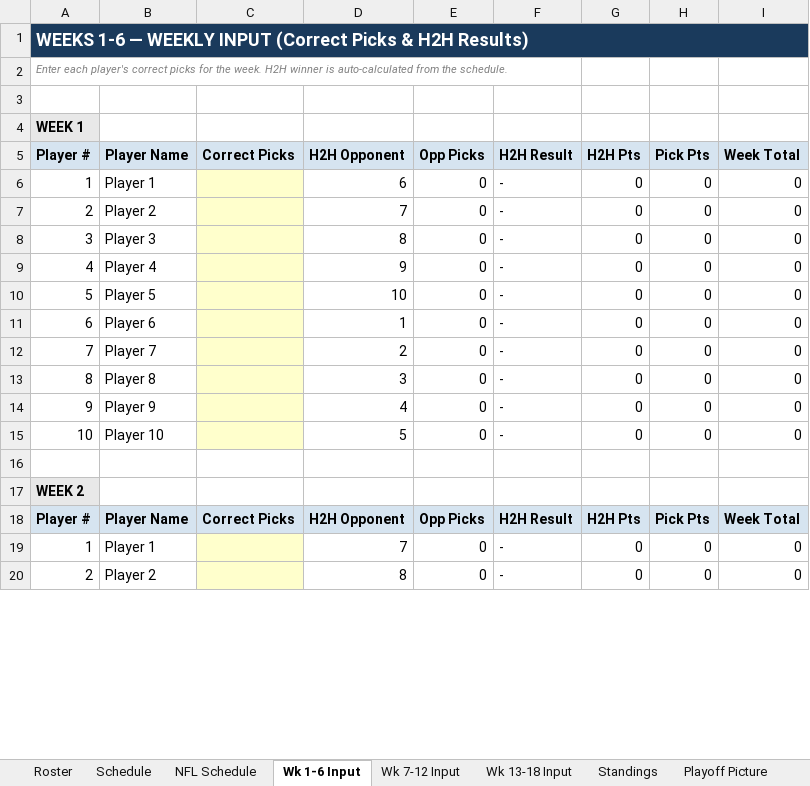
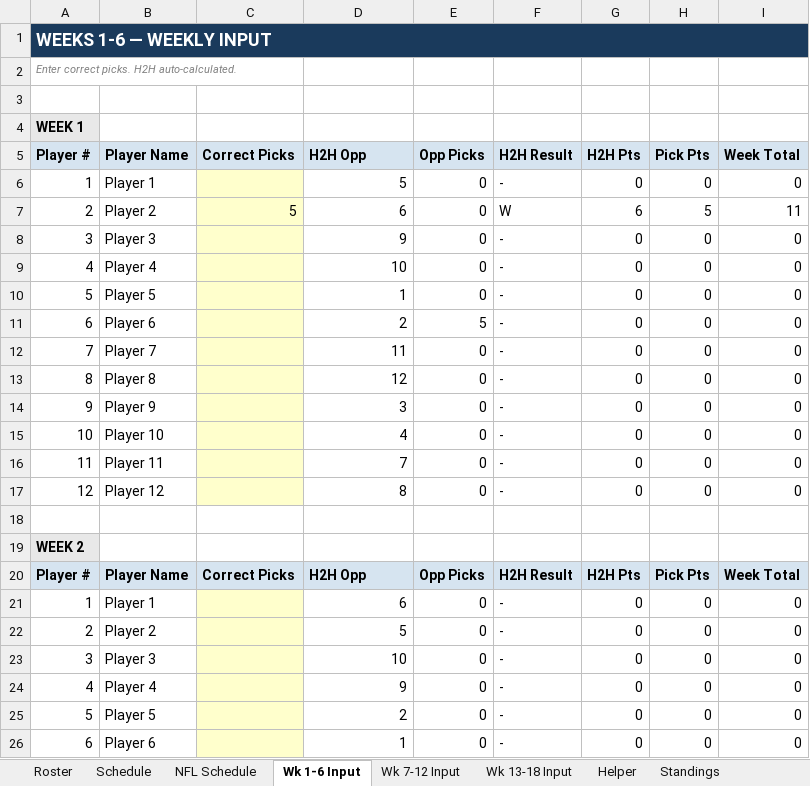
Before and after one commit to eloeser-1147/NFL-Picks-League, an Excel workbook: NFL_Picks_League_Tracker.xlsx, sheet Wk 1-6 Input, drawn as a sheet; only a part is shown; the shorter side is filled out with more unchanged rows; values as stored, in another font and other column widths than the file's, no borders; addresses are those after the commit; the diff covers the shown part only; the diff names each change by its address in the sheet, - before the commit and + after, or states it on an @@ line.

```diff
--- a/NFL_Picks_League_Tracker.xlsx (sheet Wk 1-6 Input)
+++ b/NFL_Picks_League_Tracker.xlsx (sheet Wk 1-6 Input)
-A1 (Player #): WEEKS 1-6 — WEEKLY INPUT (Correct Picks & H2H Results)
+A1 (Player #): WEEKS 1-6 — WEEKLY INPUT
-A2 (Player #): Enter each player's correct picks for the week. H2H winner is auto-calculated from the schedule.
+A2 (Player #): Enter correct picks. H2H auto-calculated.
-D5: H2H Opponent
+D5: H2H Opp
-D6 (H2H Opp): 6
+D6 (H2H Opp): 5
-C7 (Correct Picks): (empty)
+C7 (Correct Picks): 5
-D7 (H2H Opp): 7
+D7 (H2H Opp): 6
-F7 (H2H Result): -
+F7 (H2H Result): W
-G7 (H2H Pts): 0
+G7 (H2H Pts): 6
-H7 (Pick Pts): 0
+H7 (Pick Pts): 5
-I7 (Week Total): 0
+I7 (Week Total): 11
-D8 (H2H Opp): 8
+D8 (H2H Opp): 9
+row 9: 4 | Player 4 |  | 10 | 0 | - | 0 | 0 | 0
-D10 (H2H Opp): 10
+D10 (H2H Opp): 1
-D11 (H2H Opp): 1
+D11 (H2H Opp): 2
-E11 (Opp Picks): 0
+E11 (Opp Picks): 5
-D12 (H2H Opp): 2
+D12 (H2H Opp): 11
-D13 (H2H Opp): 3
+D13 (H2H Opp): 12
@@ row 27 moved to row 14: 9 @@
@@ row 28 moved to row 15: 10 @@
-A16 (Player #): 9
+A16 (Player #): 11
-B16 (Player Name): Player 9
+B16 (Player Name): Player 11
-D16 (H2H Opp): 4
+D16 (H2H Opp): 7
-A17 (Player #): 10
+A17 (Player #): 12
-B17 (Player Name): Player 10
+B17 (Player Name): Player 12
-D17 (H2H Opp): 5
+D17 (H2H Opp): 8
-D20 (H2H Opp): H2H Opponent
+D20 (H2H Opp): H2H Opp
+row 21: 1 | Player 1 |  | 6 | 0 | - | 0 | 0 | 0
+row 22: 2 | Player 2 |  | 5 | 0 | - | 0 | 0 | 0
@@ row 34 moved to row 23: 3 @@
@@ row 9 moved to row 24: 4 @@
+row 25: 5 | Player 5 |  | 2 | 0 | - | 0 | 0 | 0
@@ row 76 moved to row 26: 6 @@
```
Also changed, not shown: 30 added rows, 22 removed rows, 11 moved rows and 17 edited cells elsewhere in this sheet, sheet Wk 13-18 Input, sheet Schedule, sheet Standings, sheet Wk 7-12 Input, sheet Playoff Picture, sheet Helper, 5 more sheets, other sheet tabs, formulas that keep their value, 1 other file.
